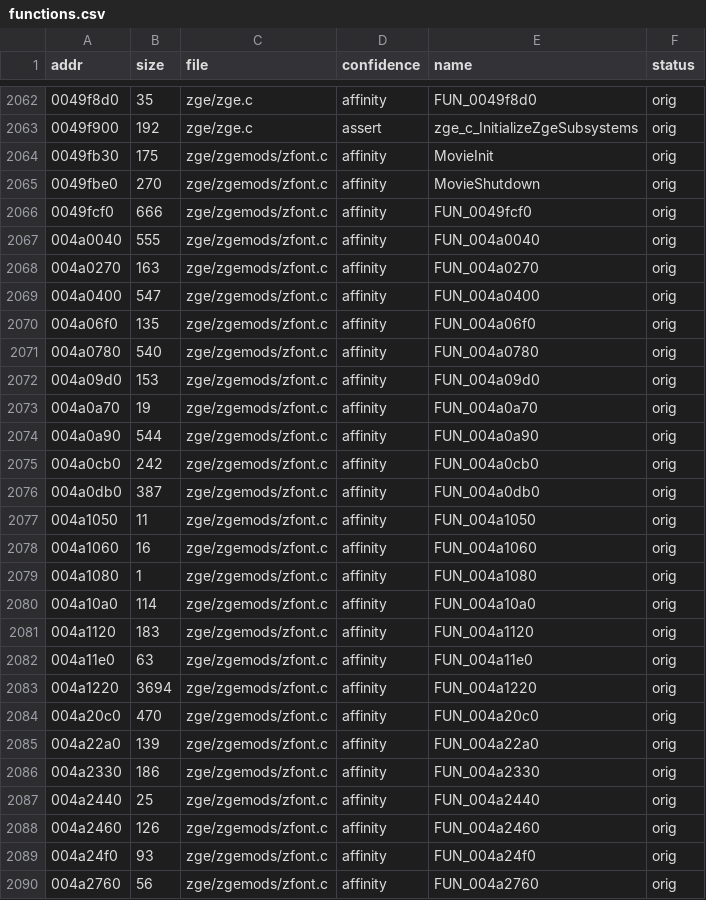
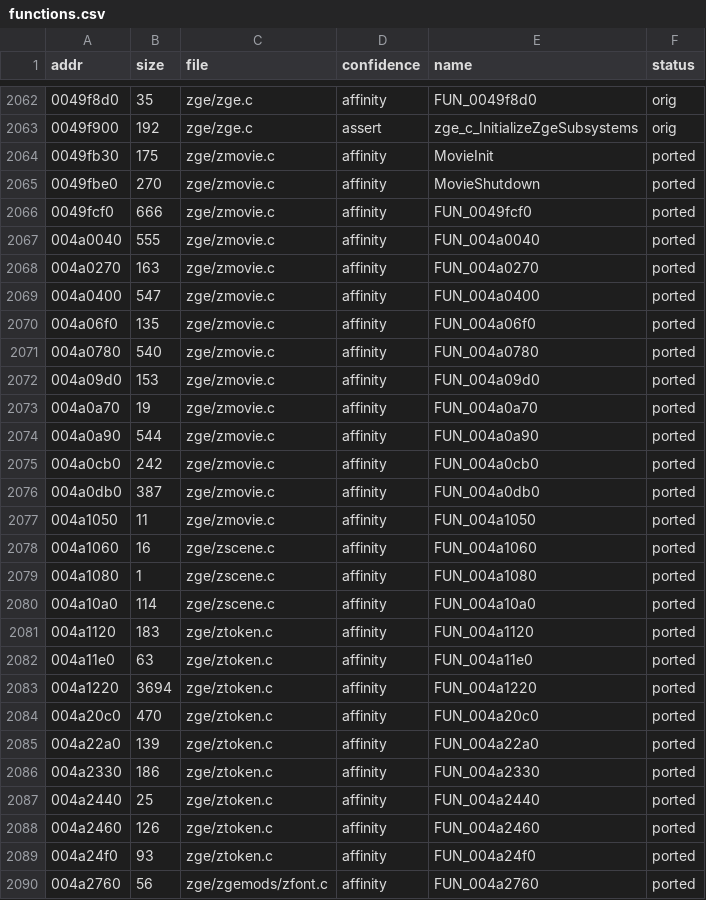
Before and after one commit to DenzoNL/open-freestyle-bmx, a CSV file: data/functions.csv, drawn as a sheet; only a part is shown, gaps mark what is left out; the diff covers the shown part only.

```diff
--- a/data/functions.csv
+++ b/data/functions.csv
@@ -2063,28 +2063,28 @@ addr,size,file,confidence,name,status
 0049f900,192,zge/zge.c,assert,zge_c_InitializeZgeSubsystems,orig
-0049fb30,175,zge/zgemods/zfont.c,affinity,MovieInit,orig
-0049fbe0,270,zge/zgemods/zfont.c,affinity,MovieShutdown,orig
-0049fcf0,666,zge/zgemods/zfont.c,affinity,FUN_0049fcf0,orig
-004a0040,555,zge/zgemods/zfont.c,affinity,FUN_004a0040,orig
-004a0270,163,zge/zgemods/zfont.c,affinity,FUN_004a0270,orig
-004a0400,547,zge/zgemods/zfont.c,affinity,FUN_004a0400,orig
-004a06f0,135,zge/zgemods/zfont.c,affinity,FUN_004a06f0,orig
-004a0780,540,zge/zgemods/zfont.c,affinity,FUN_004a0780,orig
-004a09d0,153,zge/zgemods/zfont.c,affinity,FUN_004a09d0,orig
-004a0a70,19,zge/zgemods/zfont.c,affinity,FUN_004a0a70,orig
-004a0a90,544,zge/zgemods/zfont.c,affinity,FUN_004a0a90,orig
-004a0cb0,242,zge/zgemods/zfont.c,affinity,FUN_004a0cb0,orig
-004a0db0,387,zge/zgemods/zfont.c,affinity,FUN_004a0db0,orig
-004a1050,11,zge/zgemods/zfont.c,affinity,FUN_004a1050,orig
-004a1060,16,zge/zgemods/zfont.c,affinity,FUN_004a1060,orig
-004a1080,1,zge/zgemods/zfont.c,affinity,FUN_004a1080,orig
-004a10a0,114,zge/zgemods/zfont.c,affinity,FUN_004a10a0,orig
-004a1120,183,zge/zgemods/zfont.c,affinity,FUN_004a1120,orig
-004a11e0,63,zge/zgemods/zfont.c,affinity,FUN_004a11e0,orig
-004a1220,3694,zge/zgemods/zfont.c,affinity,FUN_004a1220,orig
-004a20c0,470,zge/zgemods/zfont.c,affinity,FUN_004a20c0,orig
-004a22a0,139,zge/zgemods/zfont.c,affinity,FUN_004a22a0,orig
-004a2330,186,zge/zgemods/zfont.c,affinity,FUN_004a2330,orig
-004a2440,25,zge/zgemods/zfont.c,affinity,FUN_004a2440,orig
-004a2460,126,zge/zgemods/zfont.c,affinity,FUN_004a2460,orig
-004a24f0,93,zge/zgemods/zfont.c,affinity,FUN_004a24f0,orig
-004a2760,56,zge/zgemods/zfont.c,affinity,FUN_004a2760,orig
+0049fb30,175,zge/zmovie.c,affinity,MovieInit,ported
+0049fbe0,270,zge/zmovie.c,affinity,MovieShutdown,ported
+0049fcf0,666,zge/zmovie.c,affinity,FUN_0049fcf0,ported
+004a0040,555,zge/zmovie.c,affinity,FUN_004a0040,ported
+004a0270,163,zge/zmovie.c,affinity,FUN_004a0270,ported
+004a0400,547,zge/zmovie.c,affinity,FUN_004a0400,ported
+004a06f0,135,zge/zmovie.c,affinity,FUN_004a06f0,ported
+004a0780,540,zge/zmovie.c,affinity,FUN_004a0780,ported
+004a09d0,153,zge/zmovie.c,affinity,FUN_004a09d0,ported
+004a0a70,19,zge/zmovie.c,affinity,FUN_004a0a70,ported
+004a0a90,544,zge/zmovie.c,affinity,FUN_004a0a90,ported
+004a0cb0,242,zge/zmovie.c,affinity,FUN_004a0cb0,ported
+004a0db0,387,zge/zmovie.c,affinity,FUN_004a0db0,ported
+004a1050,11,zge/zmovie.c,affinity,FUN_004a1050,ported
+004a1060,16,zge/zscene.c,affinity,FUN_004a1060,ported
+004a1080,1,zge/zscene.c,affinity,FUN_004a1080,ported
+004a10a0,114,zge/zscene.c,affinity,FUN_004a10a0,ported
+004a1120,183,zge/ztoken.c,affinity,FUN_004a1120,ported
+004a11e0,63,zge/ztoken.c,affinity,FUN_004a11e0,ported
+004a1220,3694,zge/ztoken.c,affinity,FUN_004a1220,ported
+004a20c0,470,zge/ztoken.c,affinity,FUN_004a20c0,ported
+004a22a0,139,zge/ztoken.c,affinity,FUN_004a22a0,ported
+004a2330,186,zge/ztoken.c,affinity,FUN_004a2330,ported
+004a2440,25,zge/ztoken.c,affinity,FUN_004a2440,ported
+004a2460,126,zge/ztoken.c,affinity,FUN_004a2460,ported
+004a24f0,93,zge/ztoken.c,affinity,FUN_004a24f0,ported
+004a2760,56,zge/zgemods/zfont.c,affinity,FUN_004a2760,ported
```
Also changed, not shown: 143 edited cells elsewhere in this file, 42 other files.
